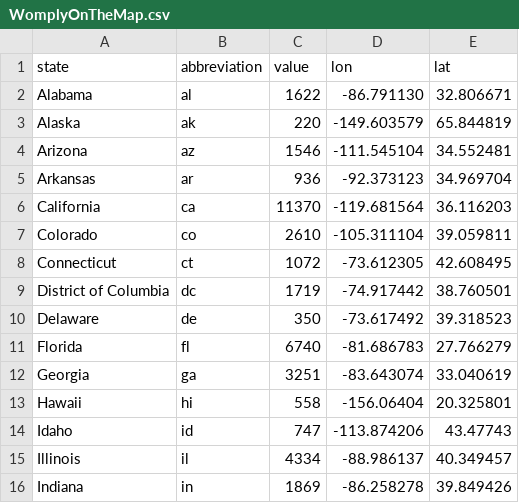
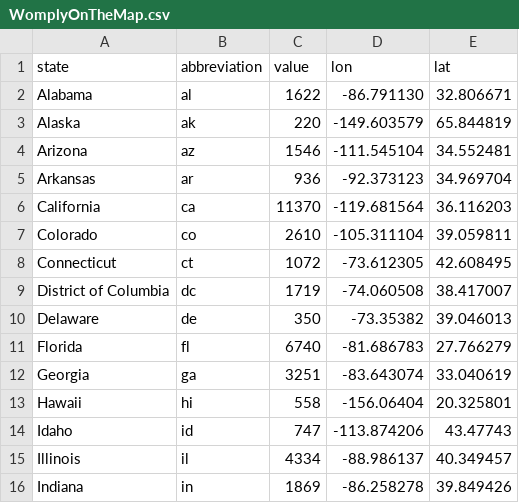
Before and after one commit to stevenanderson37/list-of-states, a CSV file: WomplyOnTheMap.csv, drawn as a sheet; only a part is shown.

Commit message:
Update WomplyOnTheMap.csv

```diff
--- a/WomplyOnTheMap.csv
+++ b/WomplyOnTheMap.csv
@@ -8,4 +8,4 @@ Colorado,co,2610,-105.311104,39.059811
 Connecticut,ct,1072,-73.612305,42.608495
-District of Columbia,dc,1719,-74.917442,38.760501
-Delaware,de,350,-73.617492,39.318523
+District of Columbia,dc,1719,-74.060508,38.417007
+Delaware,de,350,-73.35382,39.046013
 Florida,fl,6740,-81.686783,27.766279
```
